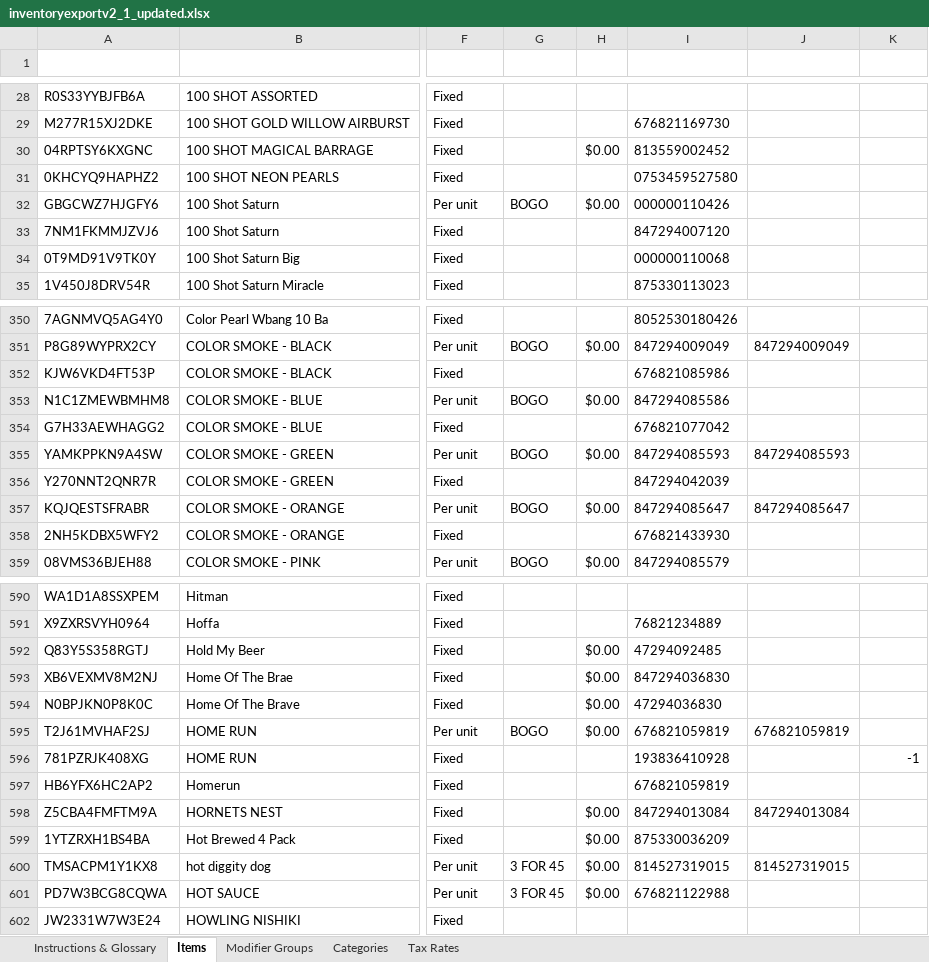
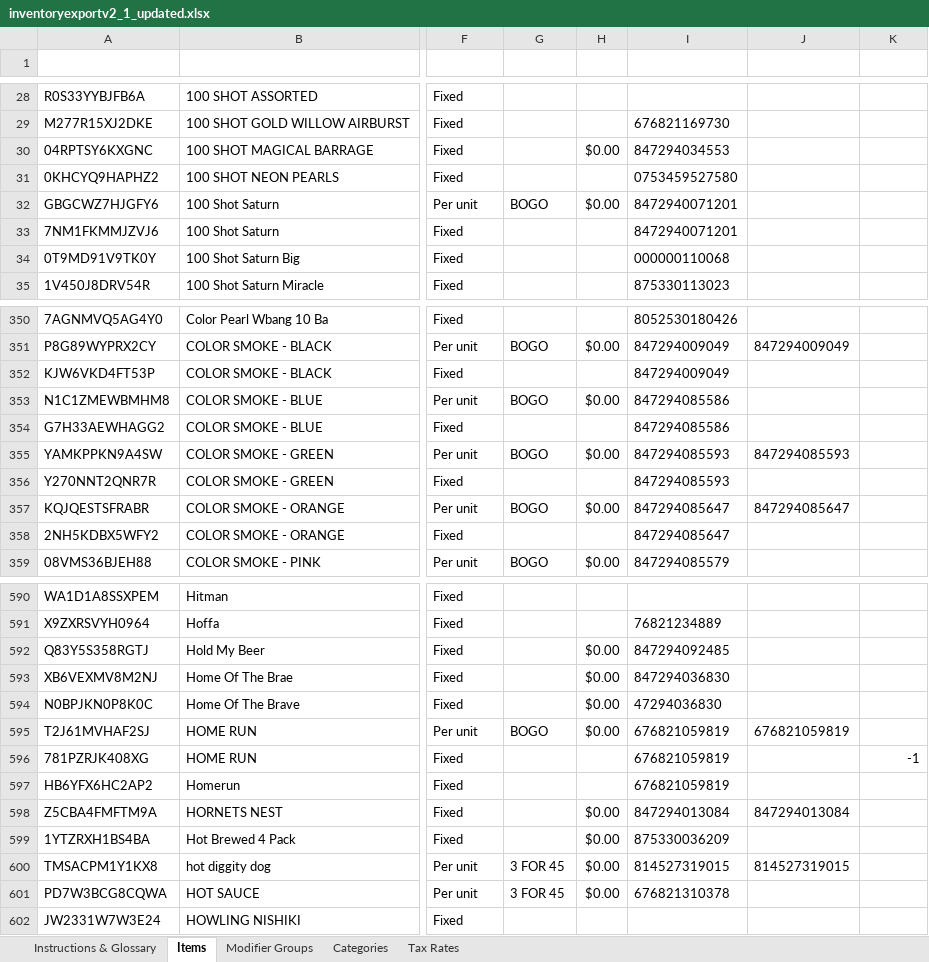
Before and after one commit to alexlachmandas/tent-scanner, an Excel workbook: inventoryexportv2_1_updated.xlsx, sheet Items, drawn as a sheet; only a part is shown, gaps mark what is left out; values as stored, in another font and other column widths than the file's, no borders; conditional formats and table styles not drawn; the diff covers the shown part only; the diff names each change by its address in the sheet, - before the commit and + after, or states it on an @@ line.

```diff
--- a/inventoryexportv2_1_updated.xlsx (sheet Items)
+++ b/inventoryexportv2_1_updated.xlsx (sheet Items)
-I30 (Product Code): 813559002452
+I30 (Product Code): 847294034553
-I32 (Product Code): 000000110426
+I32 (Product Code): 8472940071201
-I33 (Product Code): 847294007120
+I33 (Product Code): 8472940071201
-I352 (Product Code): 676821085986
+I352 (Product Code): 847294009049
-I354 (Product Code): 676821077042
+I354 (Product Code): 847294085586
-I356 (Product Code): 847294042039
+I356 (Product Code): 847294085593
-I358 (Product Code): 676821433930
+I358 (Product Code): 847294085647
-I592 (Product Code): 47294092485
+I592 (Product Code): 847294092485
-I596 (Product Code): 193836410928
+I596 (Product Code): 676821059819
-I601 (Product Code): 676821122988
+I601 (Product Code): 676821310378
```
Also changed, not shown: 64 edited cells elsewhere in this sheet, 1 other file.
